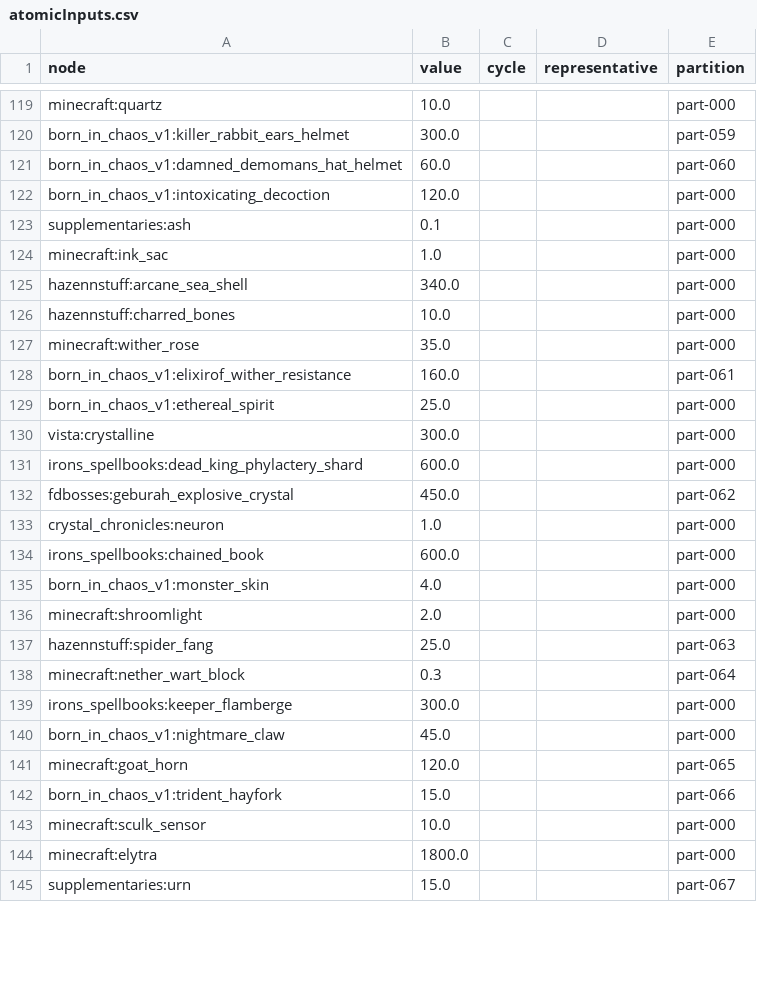
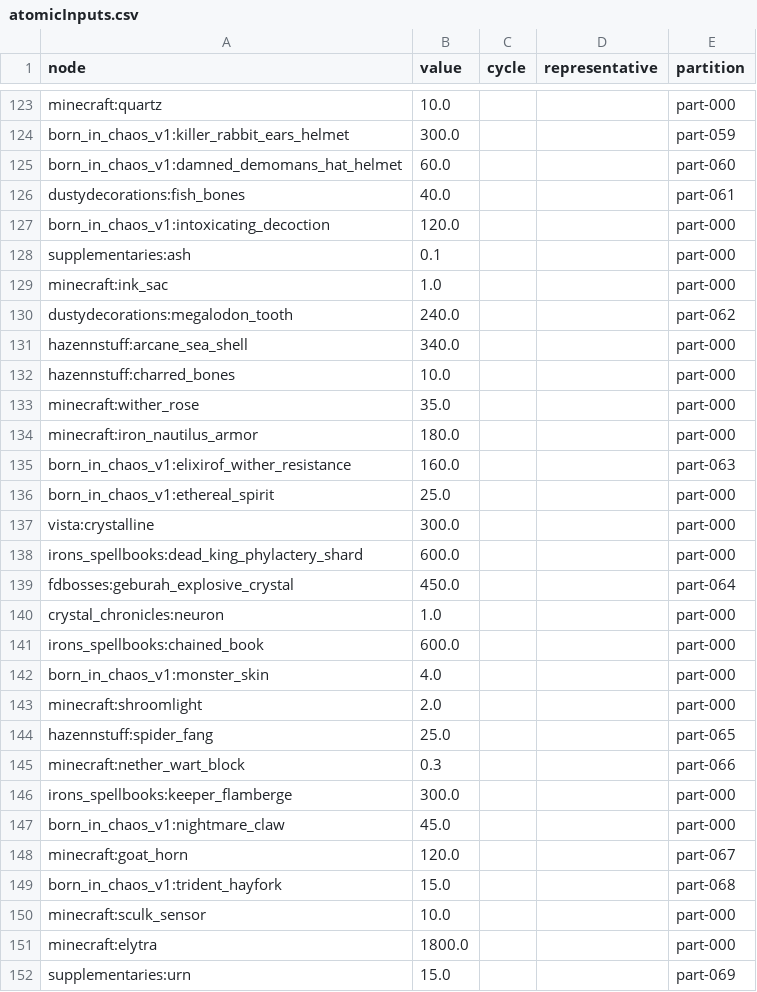
Before and after one commit to TimEpsilon/GraphStonksLand, a CSV file: config/atomicInputs.csv, drawn as a sheet; only a part is shown, gaps mark what is left out; the diff covers the shown part only.

```diff
--- a/config/atomicInputs.csv
+++ b/config/atomicInputs.csv
@@ -121,2 +125,3 @@ born_in_chaos_v1:killer_rabbit_ears_helmet,300.0,,,part-059
 born_in_chaos_v1:damned_demomans_hat_helmet,60.0,,,part-060
+dustydecorations:fish_bones,40.0,,,part-061
 born_in_chaos_v1:intoxicating_decoction,120.0,,,part-000
@@ -124,2 +129,3 @@ supplementaries:ash,0.1,,,part-000
 minecraft:ink_sac,1.0,,,part-000
+dustydecorations:megalodon_tooth,240.0,,,part-062
 hazennstuff:arcane_sea_shell,340.0,,,part-000
@@ -127,3 +133,4 @@ hazennstuff:charred_bones,10.0,,,part-000
 minecraft:wither_rose,35.0,,,part-000
-born_in_chaos_v1:elixirof_wither_resistance,160.0,,,part-061
+minecraft:iron_nautilus_armor,180.0,,,part-000
+born_in_chaos_v1:elixirof_wither_resistance,160.0,,,part-063
 born_in_chaos_v1:ethereal_spirit,25.0,,,part-000
@@ -131,3 +138,3 @@ vista:crystalline,300.0,,,part-000
 irons_spellbooks:dead_king_phylactery_shard,600.0,,,part-000
-fdbosses:geburah_explosive_crystal,450.0,,,part-062
+fdbosses:geburah_explosive_crystal,450.0,,,part-064
 crystal_chronicles:neuron,1.0,,,part-000
@@ -136,10 +143,10 @@ born_in_chaos_v1:monster_skin,4.0,,,part-000
 minecraft:shroomlight,2.0,,,part-000
-hazennstuff:spider_fang,25.0,,,part-063
-minecraft:nether_wart_block,0.3,,,part-064
+hazennstuff:spider_fang,25.0,,,part-065
+minecraft:nether_wart_block,0.3,,,part-066
 irons_spellbooks:keeper_flamberge,300.0,,,part-000
 born_in_chaos_v1:nightmare_claw,45.0,,,part-000
-minecraft:goat_horn,120.0,,,part-065
-born_in_chaos_v1:trident_hayfork,15.0,,,part-066
+minecraft:goat_horn,120.0,,,part-067
+born_in_chaos_v1:trident_hayfork,15.0,,,part-068
 minecraft:sculk_sensor,10.0,,,part-000
 minecraft:elytra,1800.0,,,part-000
-supplementaries:urn,15.0,,,part-067
+supplementaries:urn,15.0,,,part-069
```
Also changed, not shown: 14 added rows, 8 removed rows and 86 edited cells elsewhere in this file, config/mainItemReference.csv, output.csv, 12 other files.
